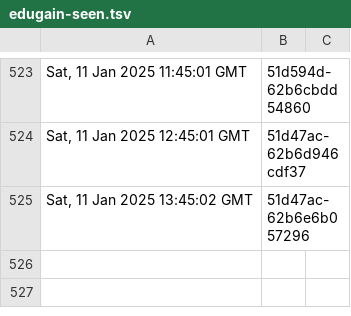
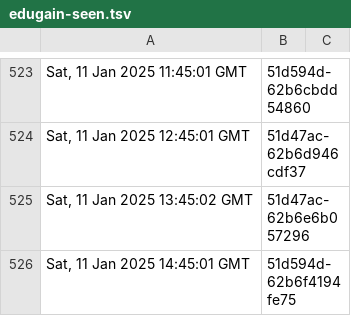
Before and after one commit to dnmvisser/test123, a TSV file: edugain-seen.tsv, drawn as a sheet; only a part is shown, gaps mark what is left out.

```diff
--- a/edugain-seen.tsv
+++ b/edugain-seen.tsv
@@ -525 +525,2 @@ Sat, 11 Jan 2025 12:45:01 GMT	"51d47ac-62b6d946cdf37"
 Sat, 11 Jan 2025 13:45:02 GMT	"51d47ac-62b6e6b057296"
+Sat, 11 Jan 2025 14:45:01 GMT	"51d594d-62b6f4194fe75"
```
Also changed, not shown: 1 other file.
